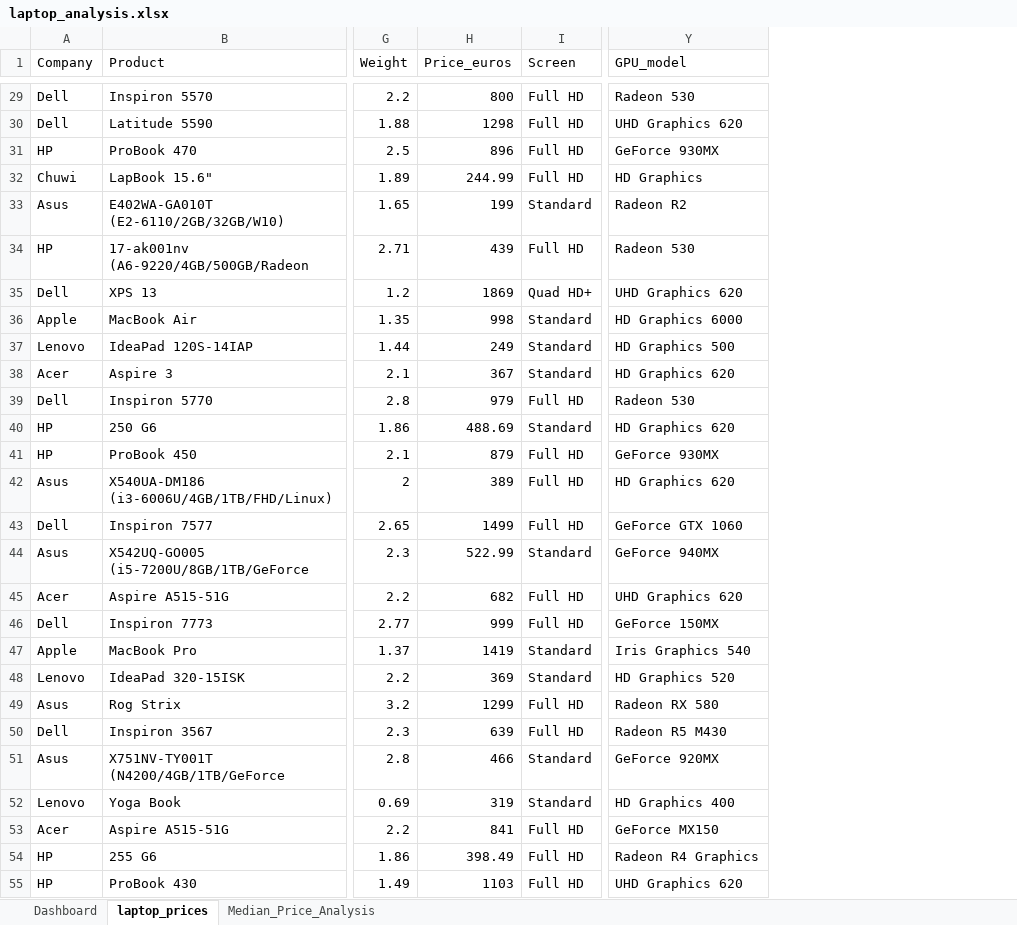
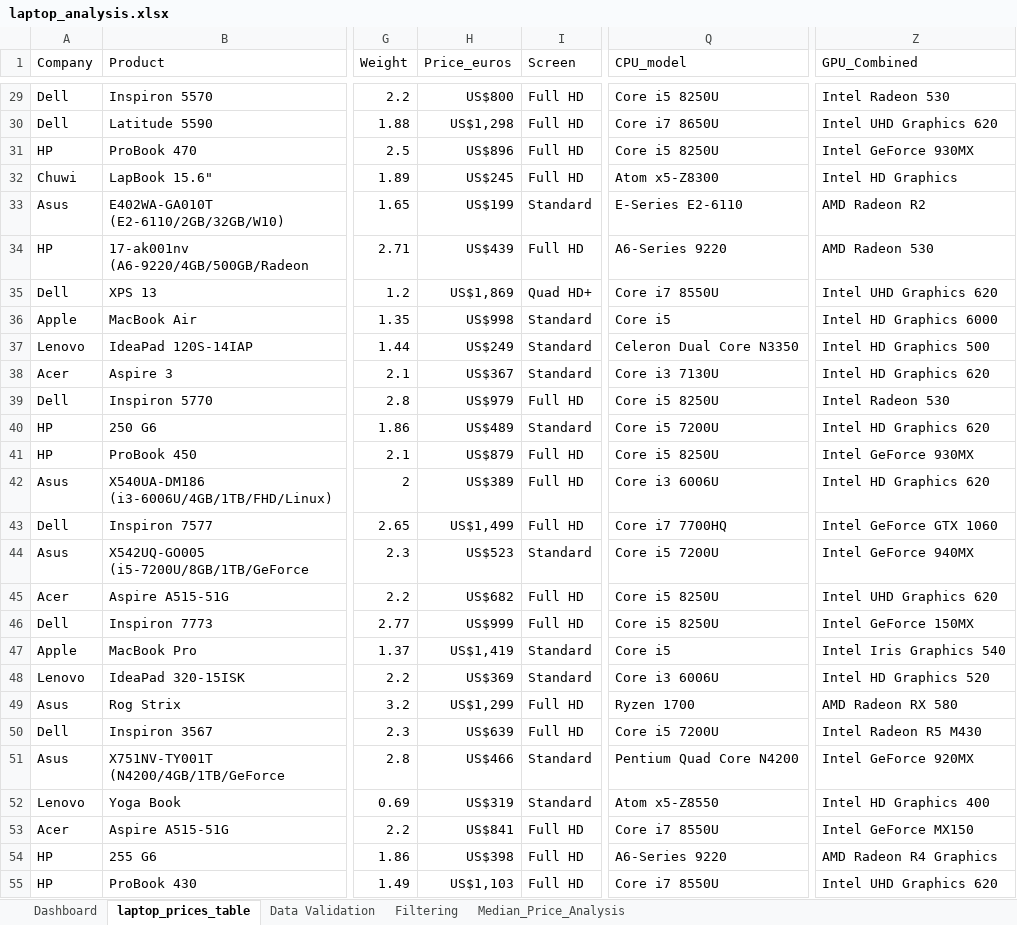
Before and after one commit to ChinKF99/Laptop-Price-Dataset, an Excel workbook: laptop_analysis.xlsx, sheet laptop_prices_table, drawn as a sheet; only a part is shown, gaps mark what is left out; values as stored, in another font and other column widths than the file's, no borders; table styles not drawn; removed rows and columns are numbered as before the commit, all else as after; the diff covers the shown part only; the diff names each change by its address in the sheet, - before the commit and + after, or states it on an @@ line.

```diff
--- a/laptop_analysis.xlsx (sheet laptop_prices_table)
+++ b/laptop_analysis.xlsx (sheet laptop_prices_table)
-sheet tab: laptop_prices
+sheet tab: laptop_prices_table
+sheet tab: Data Validation
+sheet tab: Filtering
@@ column Q (CPU_model) unhidden, rows 29-55: Core i5 8250U | Core i7 8650U | Core i5 8250U | Atom x5-Z8300 | E-Series E2-6110 | A6-Series 9220 | Core i7 8550U | Core i5 | Celeron Dual Core N3350 | Core i3 7130U | Core i5 8250U | Core i5 7200U | Core i5 8250U | Core i3 6006U | Core i7 7700HQ | Core i5 7200U | Core i5 8250U | Core i5 8250U | Core i5 | Core i3 6006U | Ryzen 1700 | Core i5 7200U | Pentium Quad Core N4200 | Atom x5-Z8550 | Core i7 8550U | A6-Series 9220 | Core i7 8550U @@
@@ column Y (GPU_model) hidden, rows 29-55: Radeon 530 | UHD Graphics 620 | GeForce 930MX | HD Graphics | Radeon R2 | Radeon 530 | UHD Graphics 620 | HD Graphics 6000 | HD Graphics 500 | HD Graphics 620 | Radeon 530 | HD Graphics 620 | GeForce 930MX | HD Graphics 620 | GeForce GTX 1060 | GeForce 940MX | UHD Graphics 620 | GeForce 150MX | Iris Graphics 540 | HD Graphics 520 | Radeon RX 580 | Radeon R5 M430 | GeForce 920MX | HD Graphics 400 | GeForce MX150 | Radeon R4 Graphics | UHD Graphics 620 @@
+column Z (GPU_Combined), rows 29-55: Intel Radeon 530 | Intel UHD Graphics 620 | Intel GeForce 930MX | Intel HD Graphics | AMD Radeon R2 | AMD Radeon 530 | Intel UHD Graphics 620 | Intel HD Graphics 6000 | Intel HD Graphics 500 | Intel HD Graphics 620 | Intel Radeon 530 | Intel HD Graphics 620 | Intel GeForce 930MX | Intel HD Graphics 620 | Intel GeForce GTX 1060 | Intel GeForce 940MX | Intel UHD Graphics 620 | Intel GeForce 150MX | Intel Iris Graphics 540 | Intel HD Graphics 520 | AMD Radeon RX 580 | Intel Radeon R5 M430 | Intel GeForce 920MX | Intel HD Graphics 400 | Intel GeForce MX150 | AMD Radeon R4 Graphics | Intel UHD Graphics 620
-H29 (Price_euros): 800
+H29 (Price_euros): US$800
-H30 (Price_euros): 1298
+H30 (Price_euros): US$1,298
-H31 (Price_euros): 896
+H31 (Price_euros): US$896
-H32 (Price_euros): 244.99
+H32 (Price_euros): US$245
-H33 (Price_euros): 199
+H33 (Price_euros): US$199
-H34 (Price_euros): 439
+H34 (Price_euros): US$439
-H35 (Price_euros): 1869
+H35 (Price_euros): US$1,869
-H36 (Price_euros): 998
+H36 (Price_euros): US$998
-H37 (Price_euros): 249
+H37 (Price_euros): US$249
-H38 (Price_euros): 367
+H38 (Price_euros): US$367
-H39 (Price_euros): 979
+H39 (Price_euros): US$979
-H40 (Price_euros): 488.69
+H40 (Price_euros): US$489
-H41 (Price_euros): 879
+H41 (Price_euros): US$879
-H42 (Price_euros): 389
+H42 (Price_euros): US$389
-H43 (Price_euros): 1499
+H43 (Price_euros): US$1,499
-H44 (Price_euros): 522.99
+H44 (Price_euros): US$523
-H45 (Price_euros): 682
+H45 (Price_euros): US$682
-H46 (Price_euros): 999
+H46 (Price_euros): US$999
-H47 (Price_euros): 1419
+H47 (Price_euros): US$1,419
-H48 (Price_euros): 369
+H48 (Price_euros): US$369
-H49 (Price_euros): 1299
+H49 (Price_euros): US$1,299
-H50 (Price_euros): 639
+H50 (Price_euros): US$639
-H51 (Price_euros): 466
+H51 (Price_euros): US$466
-H52 (Price_euros): 319
+H52 (Price_euros): US$319
-H53 (Price_euros): 841
+H53 (Price_euros): US$841
-H54 (Price_euros): 398.49
+H54 (Price_euros): US$398
-H55 (Price_euros): 1103
+H55 (Price_euros): US$1,103
```
Also changed, not shown: 1248 edited cells elsewhere in this sheet, sheet Dashboard, sheet Median_Price_Analysis, charts or pictures.
